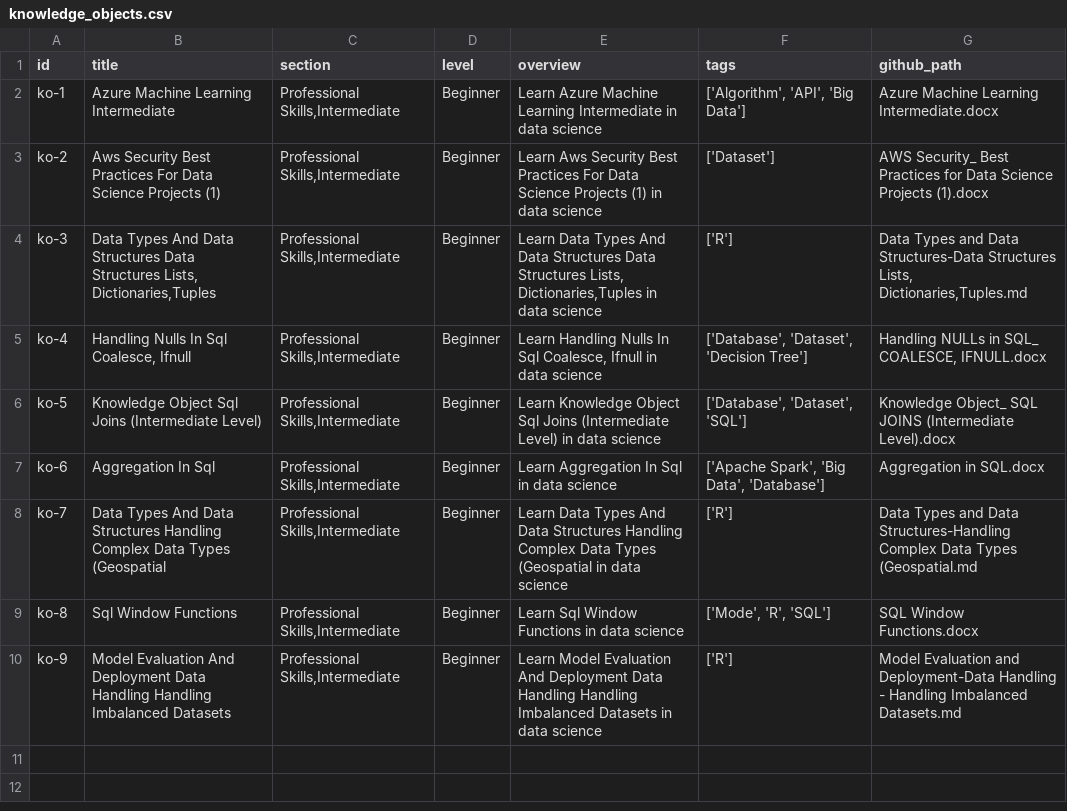
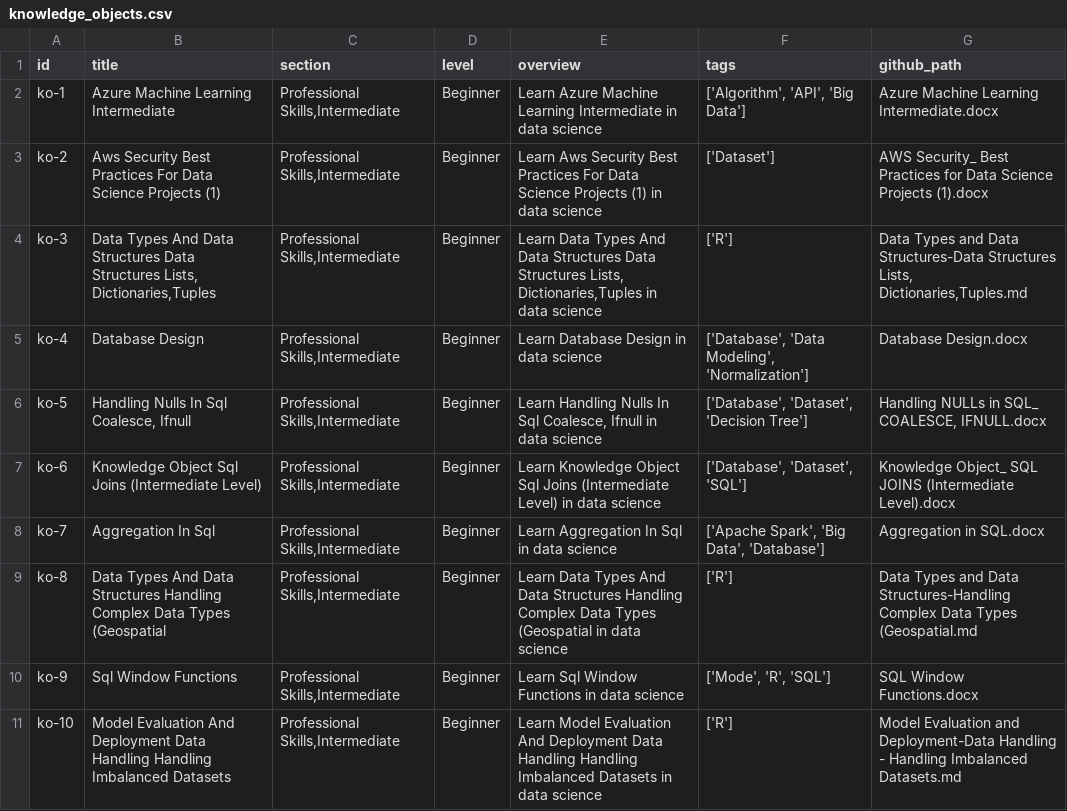
Before and after one commit to nimis2708/DSLA_Website1, a CSV file: public/knowledge_objects.csv, drawn as a sheet.

Commit message:
🔄 Auto-update knowledge_objects.csv and knowledge_objects.json

```diff
--- a/public/knowledge_objects.csv
+++ b/public/knowledge_objects.csv
@@ -4,7 +4,8 @@ ko-2,Aws Security  Best Practices For Data Science Projects (1),"Professional Sk
 ko-3,"Data Types And Data Structures Data Structures Lists, Dictionaries,Tuples","Professional Skills,Intermediate",Beginner,"Learn Data Types And Data Structures Data Structures Lists, Dictionaries,Tuples in data science",['R'],"Data Types and Data Structures-Data Structures Lists, Dictionaries,Tuples.md"
-ko-4,"Handling Nulls In Sql  Coalesce, Ifnull","Professional Skills,Intermediate",Beginner,"Learn Handling Nulls In Sql  Coalesce, Ifnull in data science","['Database', 'Dataset', 'Decision Tree']","Handling NULLs in SQL_ COALESCE, IFNULL.docx"
-ko-5,Knowledge Object  Sql Joins (Intermediate Level),"Professional Skills,Intermediate",Beginner,Learn Knowledge Object  Sql Joins (Intermediate Level) in data science,"['Database', 'Dataset', 'SQL']",Knowledge Object_ SQL JOINS (Intermediate Level).docx
-ko-6,Aggregation In Sql,"Professional Skills,Intermediate",Beginner,Learn Aggregation In Sql in data science,"['Apache Spark', 'Big Data', 'Database']",Aggregation in SQL.docx
-ko-7,Data Types And Data Structures Handling Complex Data Types (Geospatial,"Professional Skills,Intermediate",Beginner,Learn Data Types And Data Structures Handling Complex Data Types (Geospatial in data science,['R'],Data Types and Data Structures-Handling Complex Data Types (Geospatial.md
-ko-8,Sql Window Functions,"Professional Skills,Intermediate",Beginner,Learn Sql Window Functions in data science,"['Mode', 'R', 'SQL']",SQL Window Functions.docx
-ko-9,Model Evaluation And Deployment Data Handling   Handling Imbalanced Datasets,"Professional Skills,Intermediate",Beginner,Learn Model Evaluation And Deployment Data Handling   Handling Imbalanced Datasets in data science,['R'],Model Evaluation and Deployment-Data Handling - Handling Imbalanced Datasets.md
+ko-4,Database Design,"Professional Skills,Intermediate",Beginner,Learn Database Design in data science,"['Database', 'Data Modeling', 'Normalization']",Database Design.docx
+ko-5,"Handling Nulls In Sql  Coalesce, Ifnull","Professional Skills,Intermediate",Beginner,"Learn Handling Nulls In Sql  Coalesce, Ifnull in data science","['Database', 'Dataset', 'Decision Tree']","Handling NULLs in SQL_ COALESCE, IFNULL.docx"
+ko-6,Knowledge Object  Sql Joins (Intermediate Level),"Professional Skills,Intermediate",Beginner,Learn Knowledge Object  Sql Joins (Intermediate Level) in data science,"['Database', 'Dataset', 'SQL']",Knowledge Object_ SQL JOINS (Intermediate Level).docx
+ko-7,Aggregation In Sql,"Professional Skills,Intermediate",Beginner,Learn Aggregation In Sql in data science,"['Apache Spark', 'Big Data', 'Database']",Aggregation in SQL.docx
+ko-8,Data Types And Data Structures Handling Complex Data Types (Geospatial,"Professional Skills,Intermediate",Beginner,Learn Data Types And Data Structures Handling Complex Data Types (Geospatial in data science,['R'],Data Types and Data Structures-Handling Complex Data Types (Geospatial.md
+ko-9,Sql Window Functions,"Professional Skills,Intermediate",Beginner,Learn Sql Window Functions in data science,"['Mode', 'R', 'SQL']",SQL Window Functions.docx
+ko-10,Model Evaluation And Deployment Data Handling   Handling Imbalanced Datasets,"Professional Skills,Intermediate",Beginner,Learn Model Evaluation And Deployment Data Handling   Handling Imbalanced Datasets in data science,['R'],Model Evaluation and Deployment-Data Handling - Handling Imbalanced Datasets.md
```
Also changed, not shown: 1 other file.
